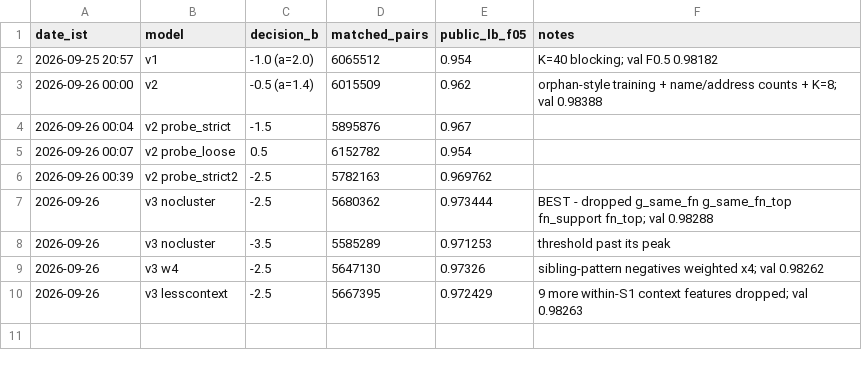
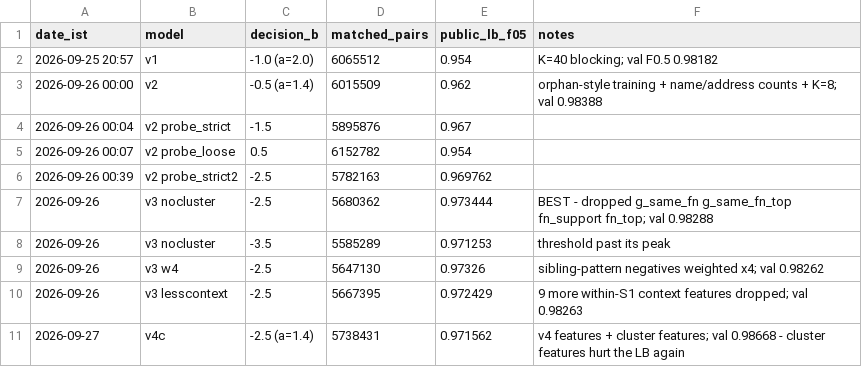
Before and after one commit to archdex-art/ML_CHALLENGE, a CSV file: results_summary/leaderboard.csv, drawn as a sheet; the diff names each change by its address in the sheet, - before the commit and + after, or states it on an @@ line.

Commit message:
v4c LB 0.971562: revert train.py default to v4 (no cluster features); France-isolation probes

```diff
--- a/results_summary/leaderboard.csv
+++ b/results_summary/leaderboard.csv
+row 11: 2026-09-27 | v4c | -2.5 (a=1.4) | 5738431 | 0.971562 | v4 features + cluster features; val 0.98668 - cluster features hurt the LB again
```
Also changed, not shown: 3 other files.
